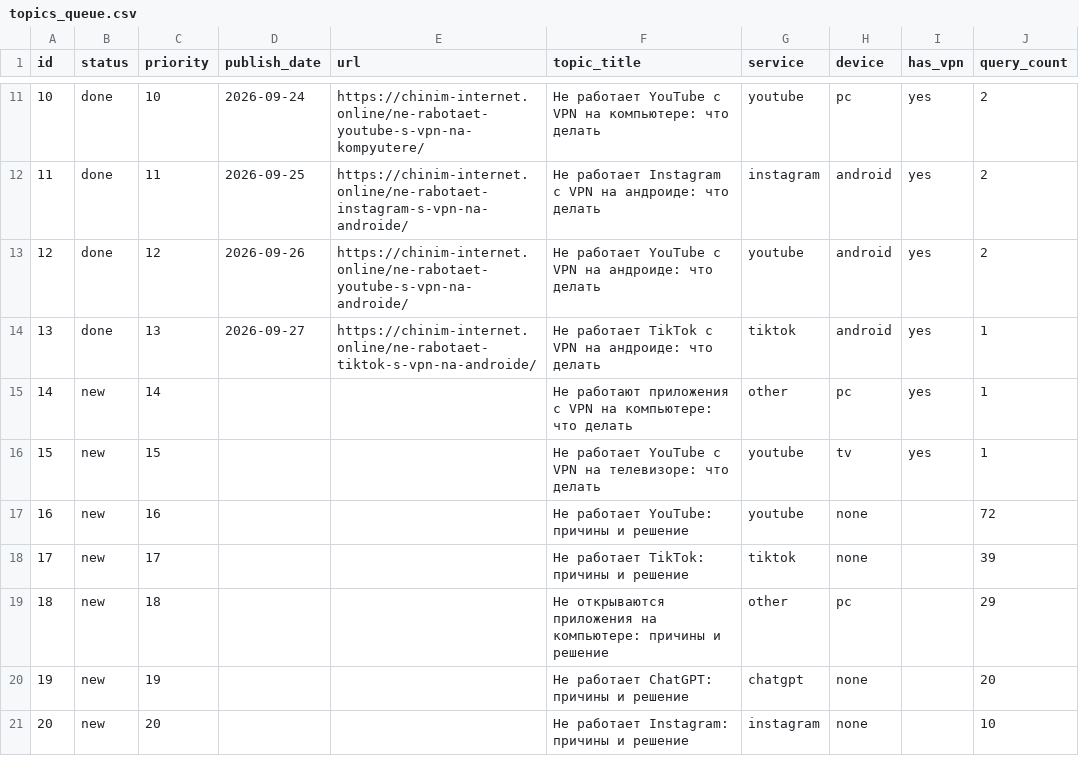
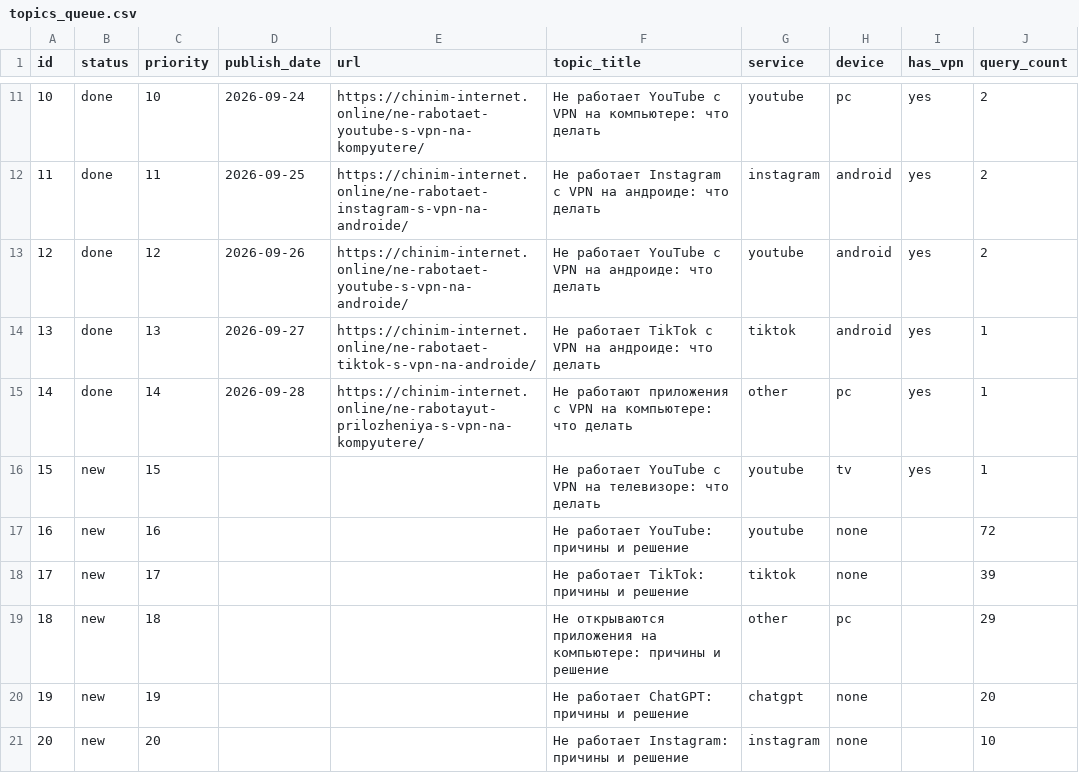
Before and after one commit to vlad5595/chinim-internet, a CSV file: topics_queue.csv, drawn as a sheet; only a part is shown, gaps mark what is left out; the diff names each change by its address in the sheet, - before the commit and + after, or states it on an @@ line.

```diff
--- a/topics_queue.csv
+++ b/topics_queue.csv
-B15 (status): new
+B15 (status): done
-D15 (publish_date): (empty)
+D15 (publish_date): 2026-09-28
-E15 (url): (empty)
+E15 (url): https://chinim-internet.online/ne-rabotayut-prilozheniya-s-vpn-na-kompyutere/
```
Also changed, not shown: 1 other file.
